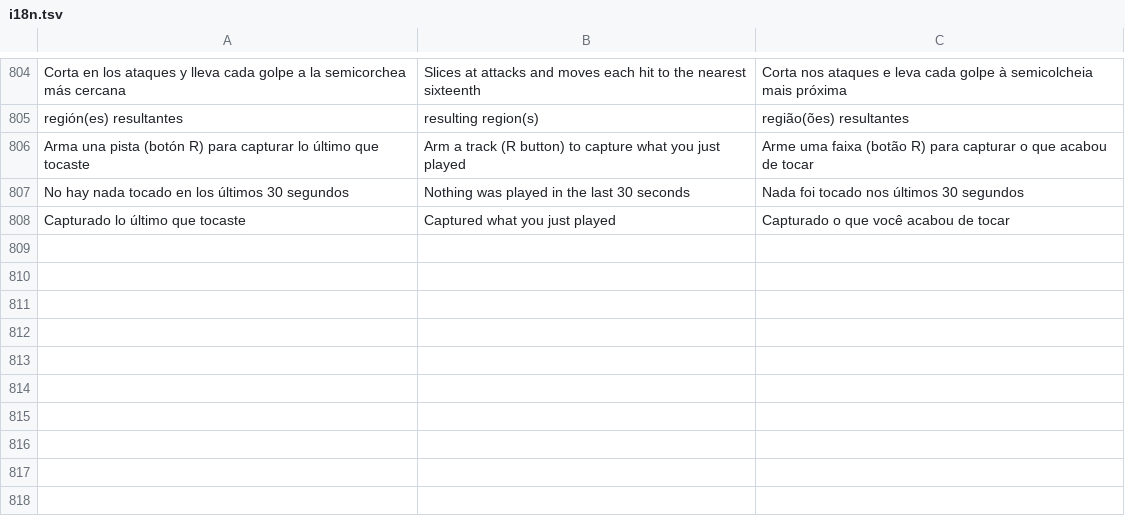
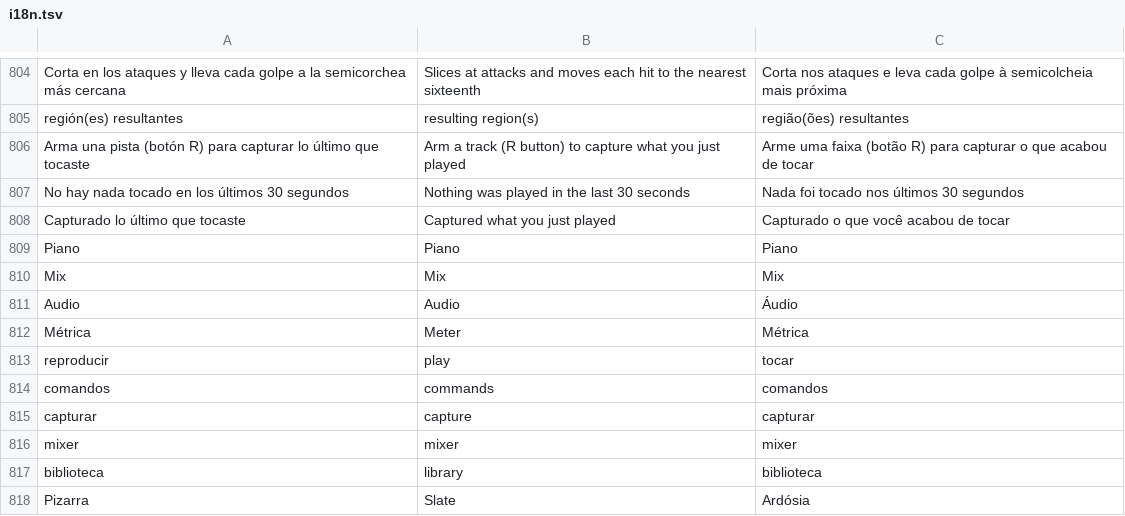
Before and after one commit to quantexpy69/quantumdaw, a TSV file: crates/app/src/i18n.tsv, drawn as a sheet; only a part is shown, gaps mark what is left out.

Commit message:
Quantum DAW 0.18.0
Interfaz
- Tema Pizarra, nuevo predeterminado: fondos azul grisáceo oscuro,
  texto claro, acento naranja, reproducir verde y grabar rojo. Los temas
  anteriores siguen en Ver → Tema.
- Menús en la misma fila que el logo, con la canción abierta junto al
  botón Inicio: más espacio para el arreglo.
- Barra de control: transporte (play verde, loop naranja), cifras
  grandes de tiempo (hh:mm:ss.cc), compases (compás.tiempo.semicorchea),
  BPM y métrica, y pestañas de vista en mayúsculas con subrayado naranja
  (ARREGLO, PIANO, MIX, ANÁLISIS, AUDIO).
- Panel inferior con pestañas tipo píldora.
- Regiones con barra de título del color pleno de la pista y nombre en
  blanco, cuerpo del mismo color oscurecido, borde de color y forma de
  onda/notas en un tono claro.
- Cabeceras de pista con franja fina de color y número discreto.
- Barra de estado con indicador de audio y atajos clave (Espacio,
  Ctrl+K, Shift+R, X, Y).

```diff
--- a/crates/app/src/i18n.tsv
+++ b/crates/app/src/i18n.tsv
@@ -808 +808,11 @@ No hay nada tocado en los últimos 30 segundos	Nothing was played in the last 30
 Capturado lo último que tocaste	Captured what you just played	Capturado o que você acabou de tocar
+Piano	Piano	Piano
+Mix	Mix	Mix
+Audio	Audio	Áudio
+Métrica	Meter	Métrica
+reproducir	play	tocar
+comandos	commands	comandos
+capturar	capture	capturar
+mixer	mixer	mixer
+biblioteca	library	biblioteca
+Pizarra	Slate	Ardósia
```
Also changed, not shown: 9 other files.
